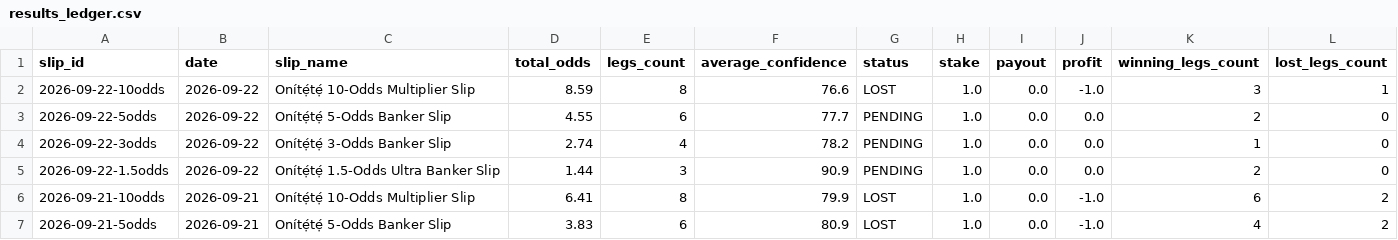
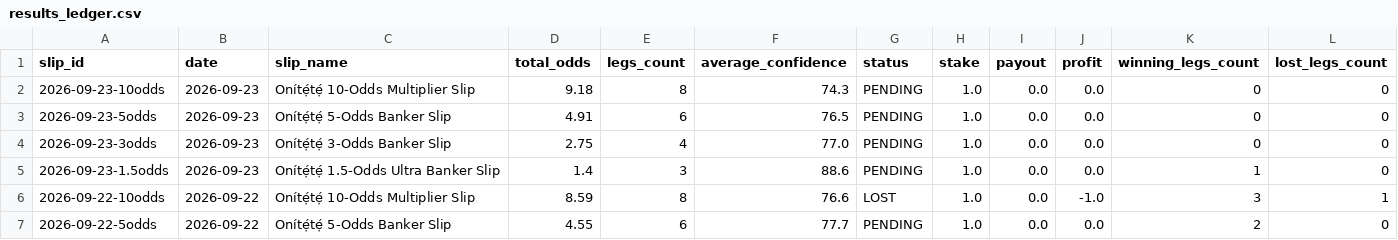
Before and after one commit to ogungbile-hue/statarea-scraper, a CSV file: output/results_ledger.csv, drawn as a sheet; only a part is shown; the shorter side is filled out with more unchanged rows.

```diff
--- a/output/results_ledger.csv
+++ b/output/results_ledger.csv
@@ -1,2 +1,6 @@
 slip_id,date,slip_name,total_odds,legs_count,average_confidence,status,stake,payout,profit,winning_legs_count,lost_legs_count
+2026-09-23-10odds,2026-09-23,Onítẹ́tẹ́ 10-Odds Multiplier Slip,9.18,8,74.3,PENDING,1.0,0.0,0.0,0,0
+2026-09-23-5odds,2026-09-23,Onítẹ́tẹ́ 5-Odds Banker Slip,4.91,6,76.5,PENDING,1.0,0.0,0.0,0,0
+2026-09-23-3odds,2026-09-23,Onítẹ́tẹ́ 3-Odds Banker Slip,2.75,4,77.0,PENDING,1.0,0.0,0.0,0,0
+2026-09-23-1.5odds,2026-09-23,Onítẹ́tẹ́ 1.5-Odds Ultra Banker Slip,1.4,3,88.6,PENDING,1.0,0.0,0.0,1,0
 2026-09-22-10odds,2026-09-22,Onítẹ́tẹ́ 10-Odds Multiplier Slip,8.59,8,76.6,LOST,1.0,0.0,-1.0,3,1
```
Also changed, not shown: 8 other files.
